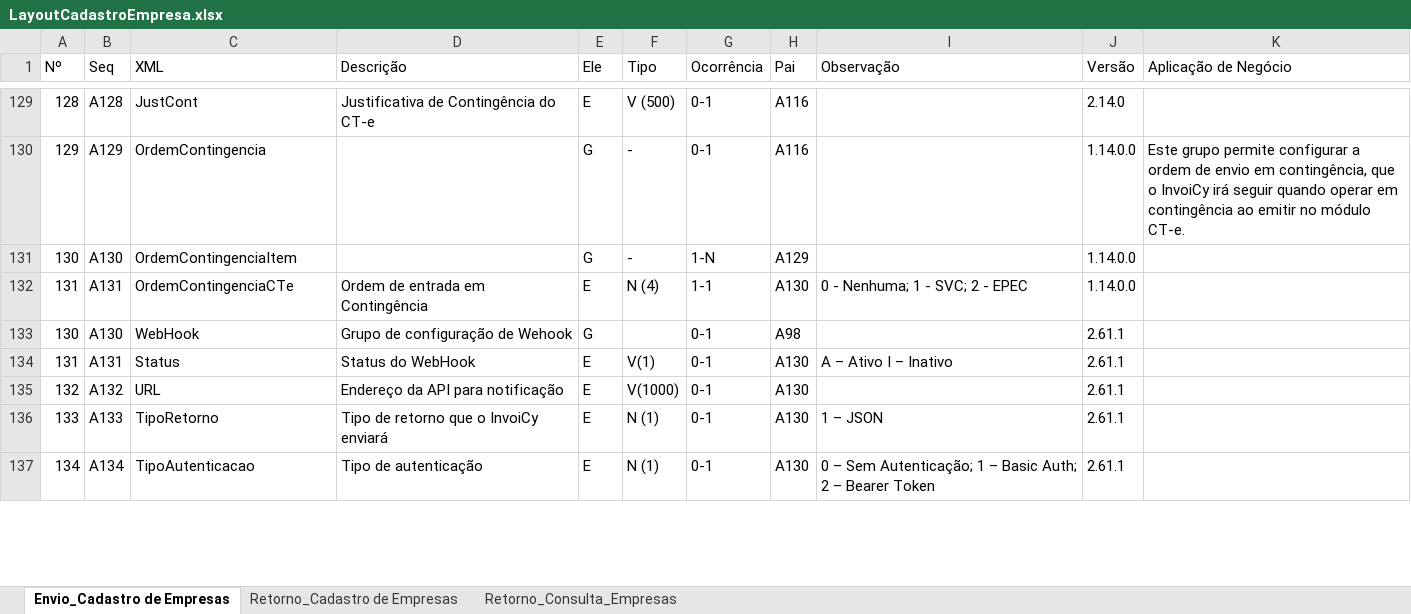
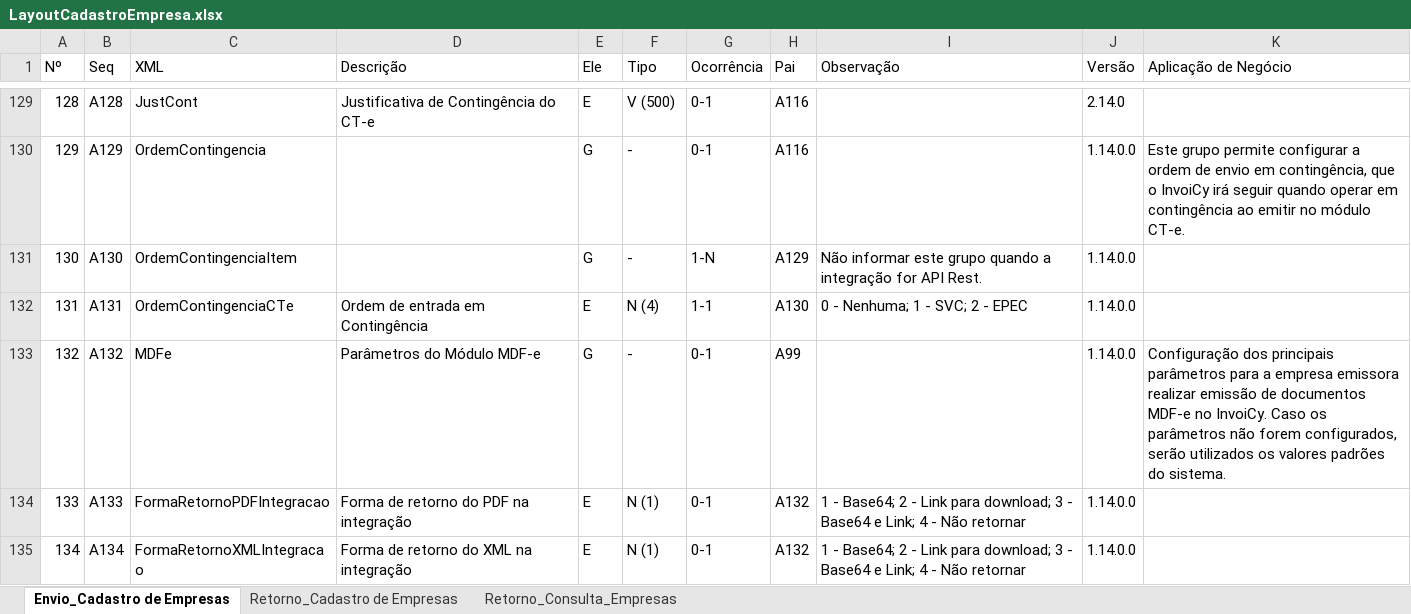
Before and after one commit to migrate-company/integracao-InvoiCy-BR, an Excel workbook: Cadastro de empresa/Layouts/LayoutCadastroEmpresa.xlsx, sheet Envio_Cadastro de Empresas, drawn as a sheet; only a part is shown, gaps mark what is left out; values as stored, in another font and other column widths than the file's, no cell formats; charts and pictures and conditional formats not drawn; removed rows and columns are numbered as before the commit, all else as after; the diff covers the shown part only; the diff names each change by its address in the sheet, - before the commit and + after, or states it on an @@ line.

Commit message:
Revisão do Layout

```diff
--- a/Cadastro de empresa/Layouts/LayoutCadastroEmpresa.xlsx (sheet Envio_Cadastro de Empresas)
+++ b/Cadastro de empresa/Layouts/LayoutCadastroEmpresa.xlsx (sheet Envio_Cadastro de Empresas)
-I131 (Observação): (empty)
+I131 (Observação): Não informar este grupo quando a integração for API Rest.
-row 133: 130 | A130 | WebHook | Grupo de configuração de Wehook | G |  | 0-1 | A98 |  | 2.61.1
-row 134: 131 | A131 | Status | Status do WebHook | E | V(1) | 0-1 | A130 | A – Ativo I – Inativo | 2.61.1
-C133 (XML): URL
+C133 (XML): MDFe
-D133 (Descrição): Endereço da API para notificação
+D133 (Descrição): Parâmetros do Módulo MDF-e
-E133 (Ele): E
+E133 (Ele): G
-F133 (Tipo): V(1000)
+F133 (Tipo): -
-H133 (Pai): A130
+H133 (Pai): A99
-J133:J135 (Versão): 2.61.1
+J133:J135 (Versão): 1.14.0.0
-K133 (Aplicação de Negócio): (empty)
+K133 (Aplicação de Negócio): Configuração dos principais parâmetros para a empresa emissora realizar emissão de documentos MDF-e no InvoiCy. Caso os parâmetros não forem configurados, serão utilizados os valores padrões do sistema.
-C134 (XML): TipoRetorno
+C134 (XML): FormaRetornoPDFIntegracao
-D134 (Descrição): Tipo de retorno que o InvoiCy enviará
+D134 (Descrição): Forma de retorno do PDF na integração
-H134:H135 (Pai): A130
+H134:H135 (Pai): A132
-I134 (Observação): 1 – JSON
+I134 (Observação): 1 - Base64; 2 - Link para download; 3 - Base64 e Link; 4 - Não retornar
-C135 (XML): TipoAutenticacao
+C135 (XML): FormaRetornoXMLIntegracao
-D135 (Descrição): Tipo de autenticação
+D135 (Descrição): Forma de retorno do XML na integração
-I135 (Observação): 0 – Sem Autenticação; 1 – Basic Auth; 2 – Bearer Token
+I135 (Observação): 1 - Base64; 2 - Link para download; 3 - Base64 e Link; 4 - Não retornar
```
Also changed, not shown: 9 added rows, 23 removed rows and 823 edited cells elsewhere in this sheet, cell formats, formulas that keep their value, charts or pictures.
